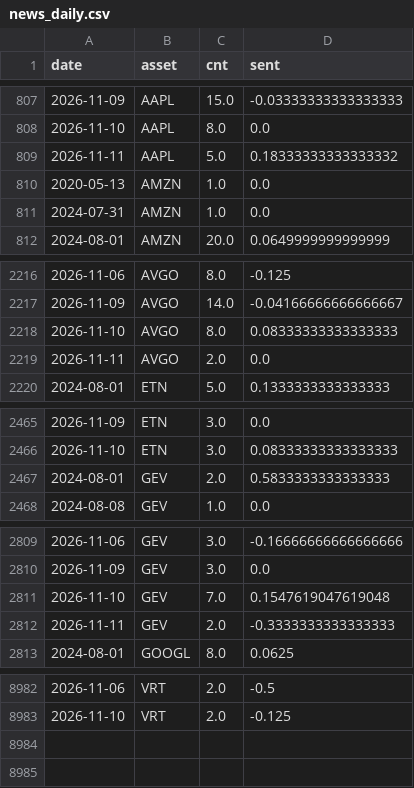
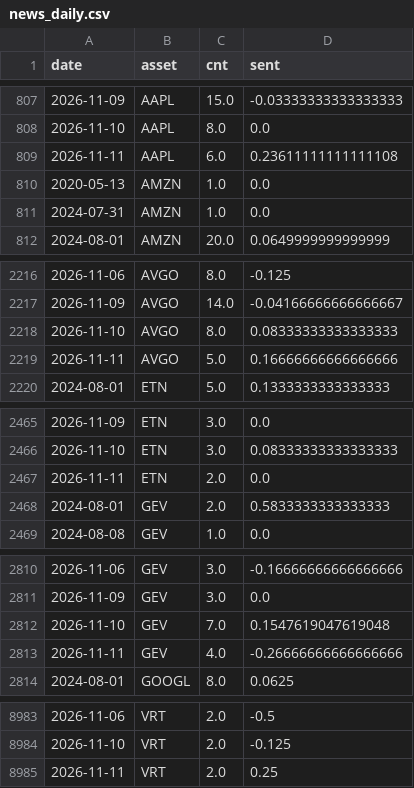
Before and after one commit to Frankestain12/graphfinance, a CSV file: data_store/news_daily.csv, drawn as a sheet; only a part is shown, gaps mark what is left out; the diff covers the shown part only.

```diff
--- a/data_store/news_daily.csv
+++ b/data_store/news_daily.csv
@@ -808,3 +808,3 @@ date,asset,cnt,sent
 2026-11-10,AAPL,8.0,0.0
-2026-11-11,AAPL,5.0,0.18333333333333332
+2026-11-11,AAPL,6.0,0.23611111111111108
 2020-05-13,AMZN,1.0,0.0
@@ -2218,3 +2218,3 @@ date,asset,cnt,sent
 2026-11-10,AVGO,8.0,0.08333333333333333
-2026-11-11,AVGO,2.0,0.0
+2026-11-11,AVGO,5.0,0.16666666666666666
 2024-08-01,ETN,5.0,0.1333333333333333
@@ -2466,2 +2466,3 @@ date,asset,cnt,sent
 2026-11-10,ETN,3.0,0.08333333333333333
+2026-11-11,ETN,2.0,0.0
 2024-08-01,GEV,2.0,0.5833333333333333
@@ -2811,3 +2812,3 @@ date,asset,cnt,sent
 2026-11-10,GEV,7.0,0.1547619047619048
-2026-11-11,GEV,2.0,-0.3333333333333333
+2026-11-11,GEV,4.0,-0.26666666666666666
 2024-08-01,GOOGL,8.0,0.0625
@@ -8983 +8984,2 @@ date,asset,cnt,sent
 2026-11-10,VRT,2.0,-0.125
+2026-11-11,VRT,2.0,0.25
```
Also changed, not shown: 15 edited cells elsewhere in this file, 5 other files.
